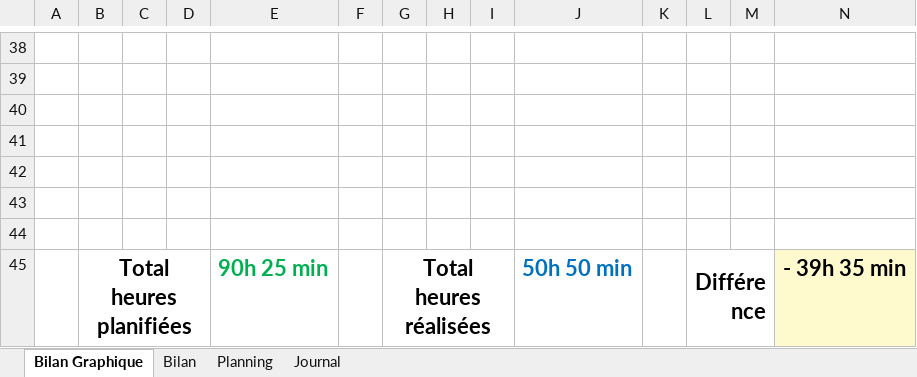
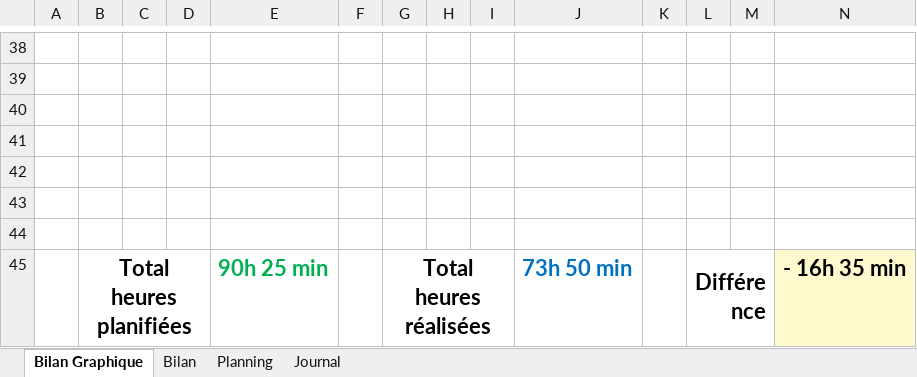
Before and after one commit to NeoMasson/NeoMasson_TPI, an Excel workbook: Documentation/m-planification-jnltrav_NeoMasson.xlsm, sheet Bilan Graphique, drawn as a sheet; only a part is shown, gaps mark what is left out; values as stored, in another font and other column widths than the file's, no borders; charts and pictures not drawn; 1 other sheet too large or unreadable and not compared; the diff names each change by its address in the sheet, - before the commit and + after, or states it on an @@ line.

```diff
--- a/Documentation/m-planification-jnltrav_NeoMasson.xlsm (sheet Bilan Graphique)
+++ b/Documentation/m-planification-jnltrav_NeoMasson.xlsm (sheet Bilan Graphique)
-J45: 50h 50 min
+J45: 73h 50 min
-N45: - 39h 35 min
+N45: - 16h 35 min
```
Also changed, not shown: sheet Journal, sheet Planning, formulas that keep their value, charts or pictures, 8 other files.
